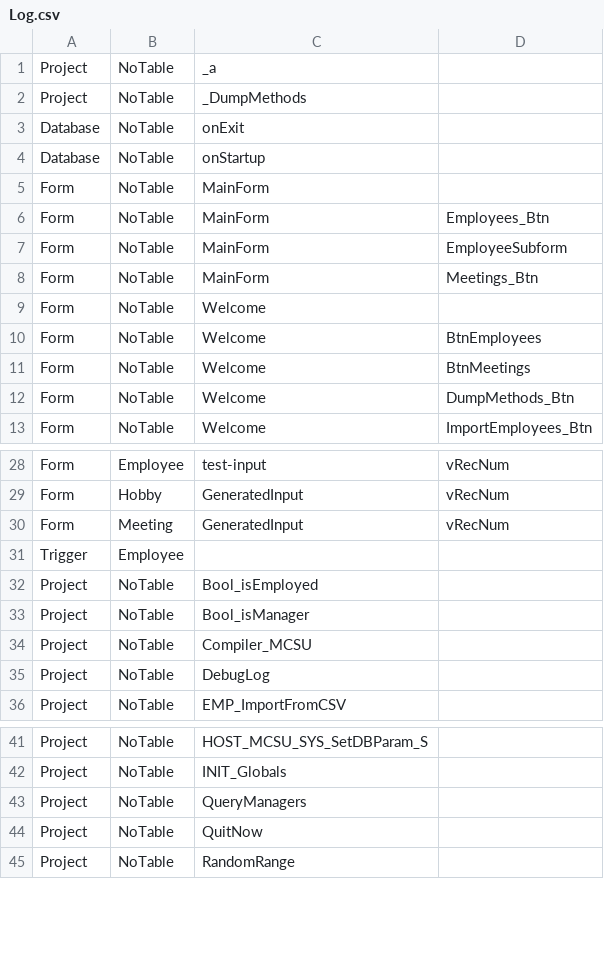
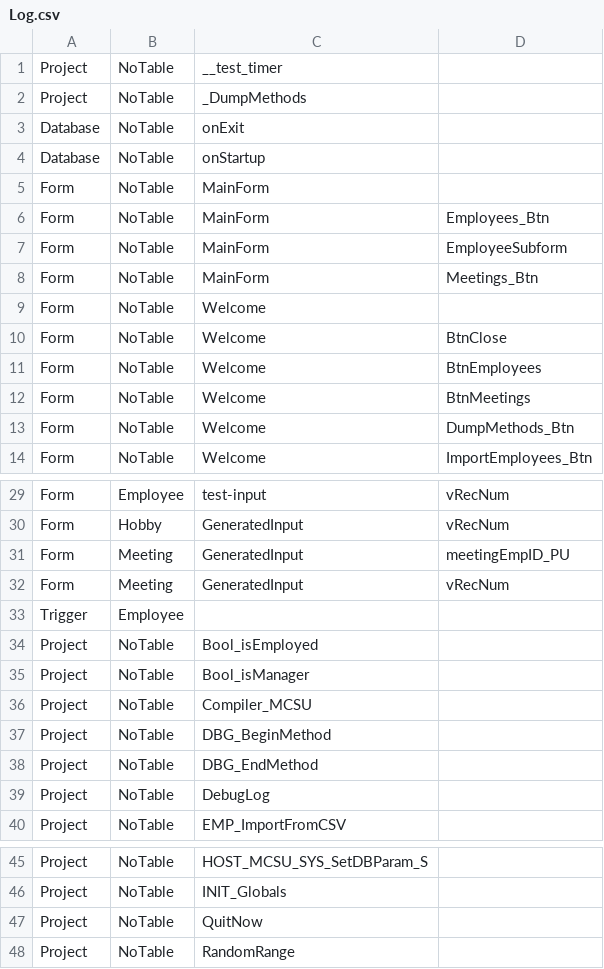
Before and after one commit to NaMorham/4dtraining, a CSV file: Log.csv, drawn as a sheet; only a part is shown, gaps mark what is left out.

Commit message:
4DT-0001 Updated trace/debug loggin, added timer and git commands added to update script

```diff
--- a/Log.csv
+++ b/Log.csv
@@ -1,2 +1,2 @@
-Project	NoTable	_a	
+Project	NoTable	__test_timer	
 Project	NoTable	_DumpMethods	
@@ -9,2 +9,3 @@ Form	NoTable	MainForm	Meetings_Btn
 Form	NoTable	Welcome	
+Form	NoTable	Welcome	BtnClose
 Form	NoTable	Welcome	BtnEmployees
@@ -29,2 +30,3 @@ Form	Employee	test-input	vRecNum
 Form	Hobby	GeneratedInput	vRecNum
+Form	Meeting	GeneratedInput	meetingEmpID_PU
 Form	Meeting	GeneratedInput	vRecNum
@@ -34,2 +36,4 @@ Project	NoTable	Bool_isManager
 Project	NoTable	Compiler_MCSU	
+Project	NoTable	DBG_BeginMethod	
+Project	NoTable	DBG_EndMethod	
 Project	NoTable	DebugLog	
@@ -42,3 +46,2 @@ Project	NoTable	HOST_MCSU_SYS_SetDBParam_S
 Project	NoTable	INIT_Globals	
-Project	NoTable	QueryManagers	
 Project	NoTable	QuitNow	
```
Also changed, not shown: 21 other files.
